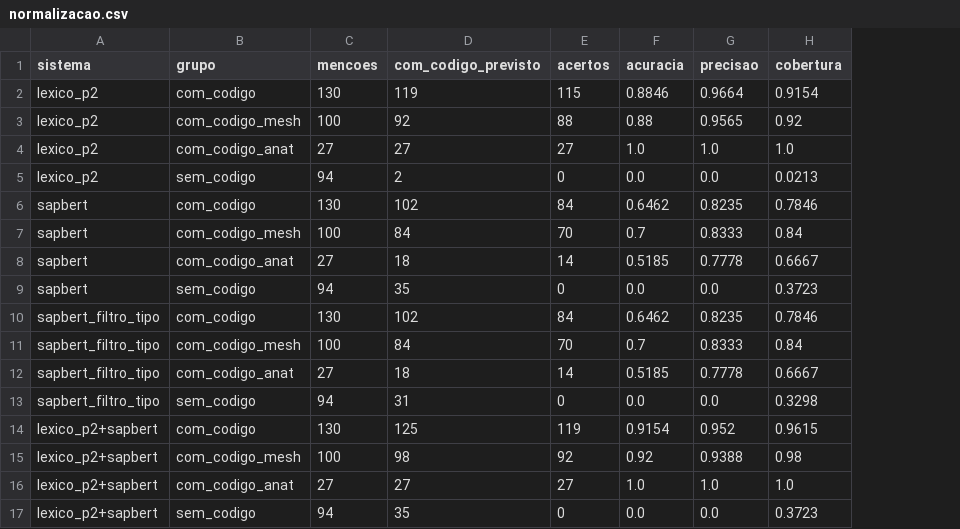
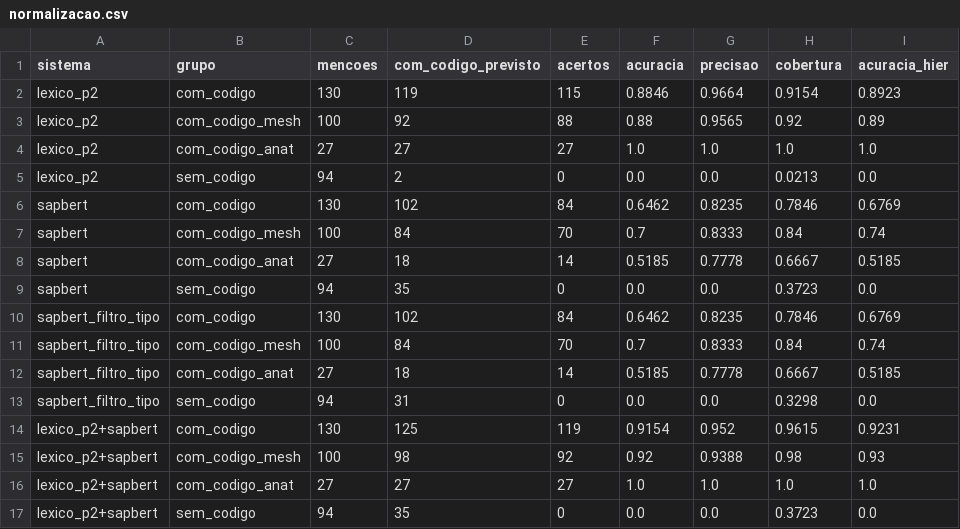
Before and after one commit to caiomelloni/PNL-CGGJL, a CSV file: project3/data/resultados/normalizacao.csv, drawn as a sheet; the diff names each change by its address in the sheet, - before the commit and + after, or states it on an @@ line.

```diff
--- a/project3/data/resultados/normalizacao.csv
+++ b/project3/data/resultados/normalizacao.csv
+column I (acuracia_hier), rows 2-17: 0.8923 | 0.89 | 1.0 | 0.0 | 0.6769 | 0.74 | 0.5185 | 0.0 | 0.6769 | 0.74 | 0.5185 | 0.0 | 0.9231 | 0.93 | 1.0 | 0.0
```
Also changed, not shown: 6 other files.
